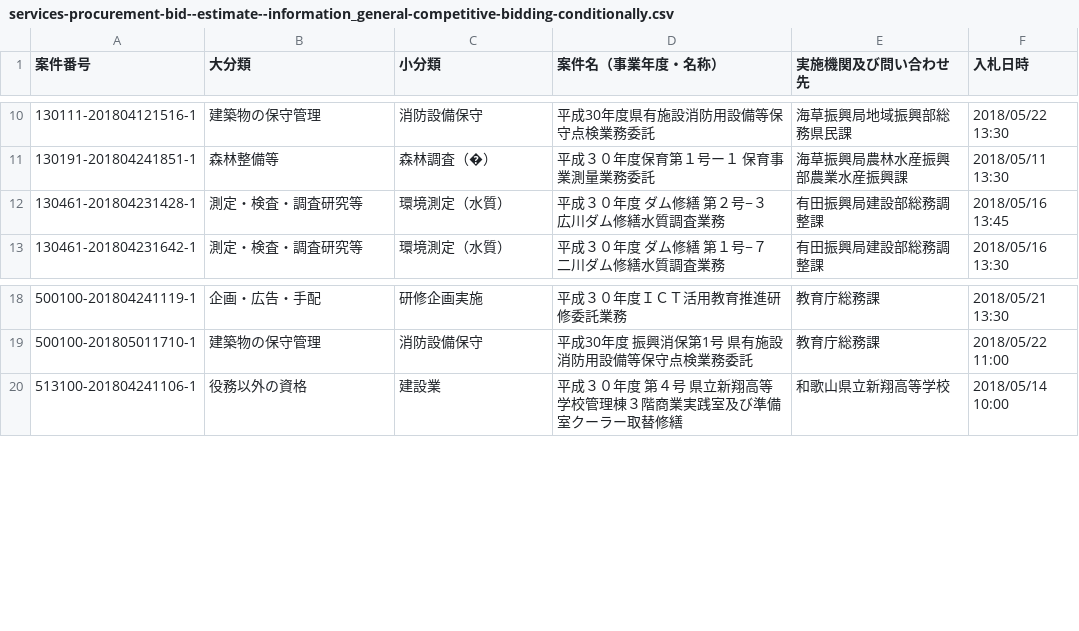
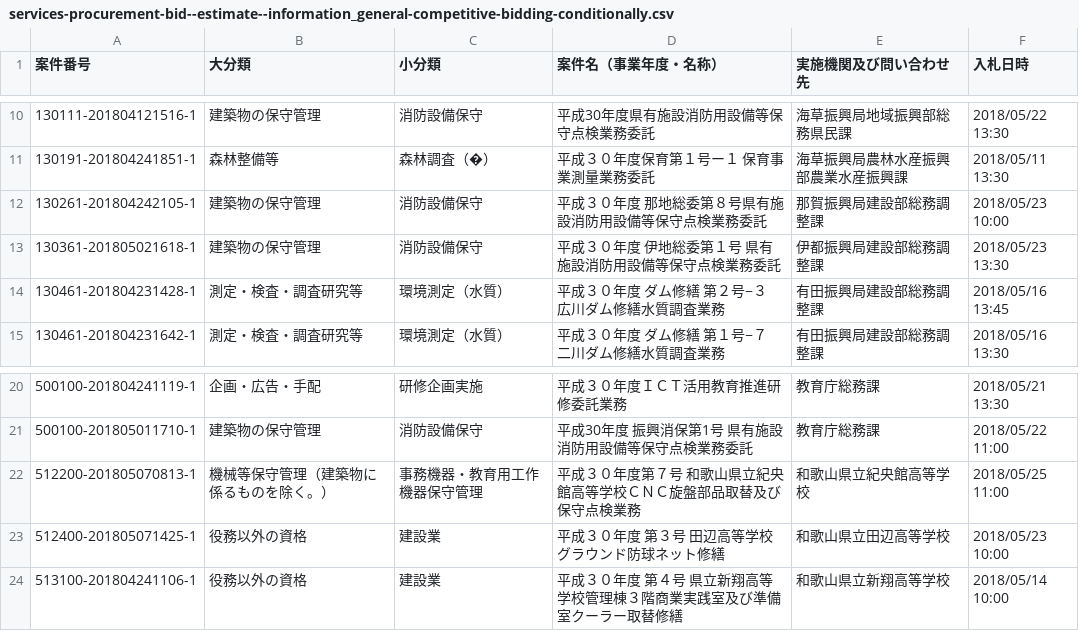
Before and after one commit to wakayama-pref-org/Services-procurement-bid--estimate--information_General-competitive-bidding-conditionally, a CSV file: csv/services-procurement-bid--estimate--information_general-competitive-bidding-conditionally.csv, drawn as a sheet; only a part is shown, gaps mark what is left out.

```diff
--- a/csv/services-procurement-bid--estimate--information_general-competitive-bidding-conditionally.csv
+++ b/csv/services-procurement-bid--estimate--information_general-competitive-bidding-conditionally.csv
@@ -11,2 +11,4 @@
 "130191-201804241851-1","森林整備等","森林調査（�）","平成３０年度保育第１号ー１　保育事業測量業務委託","海草振興局農林水産振興部農業水産振興課","2018/05/11 13:30"
+"130261-201804242105-1","建築物の保守管理","消防設備保守","平成３０年度　那地総委第８号県有施設消防用設備等保守点検業務委託","那賀振興局建設部総務調整課","2018/05/23 10:00"
+"130361-201805021618-1","建築物の保守管理","消防設備保守","平成３０年度　伊地総委第１号　県有施設消防用設備等保守点検業務委託","伊都振興局建設部総務調整課","2018/05/23 13:30"
 "130461-201804231428-1","測定・検査・調査研究等","環境測定（水質）","平成３０年度　ダム修繕　第２号−３　広川ダム修繕水質調査業務","有田振興局建設部総務調整課","2018/05/16 13:45"
@@ -19,2 +21,4 @@
 "500100-201805011710-1","建築物の保守管理","消防設備保守","平成30年度　振興消保第1号　県有施設消防用設備等保守点検業務委託","教育庁総務課","2018/05/22 11:00"
+"512200-201805070813-1","機械等保守管理（建築物に係るものを除く。）","事務機器・教育用工作機器保守管理","平成３０年度第７号　和歌山県立紀央館高等学校ＣＮＣ旋盤部品取替及び保守点検業務","和歌山県立紀央館高等学校","2018/05/25 11:00"
+"512400-201805071425-1","役務以外の資格","建設業","平成３０年度　第３号　田辺高等学校グラウンド防球ネット修繕","和歌山県立田辺高等学校","2018/05/23 10:00"
 "513100-201804241106-1","役務以外の資格","建設業","平成３０年度　第４号　県立新翔高等学校管理棟３階商業実践室及び準備室クーラー取替修繕","和歌山県立新翔高等学校","2018/05/14 10:00"
```
Also changed, not shown: 1 other file.
